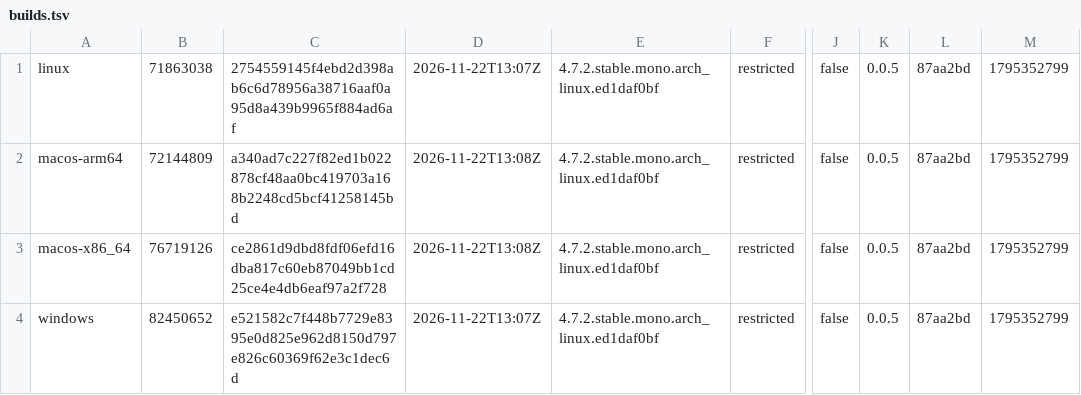
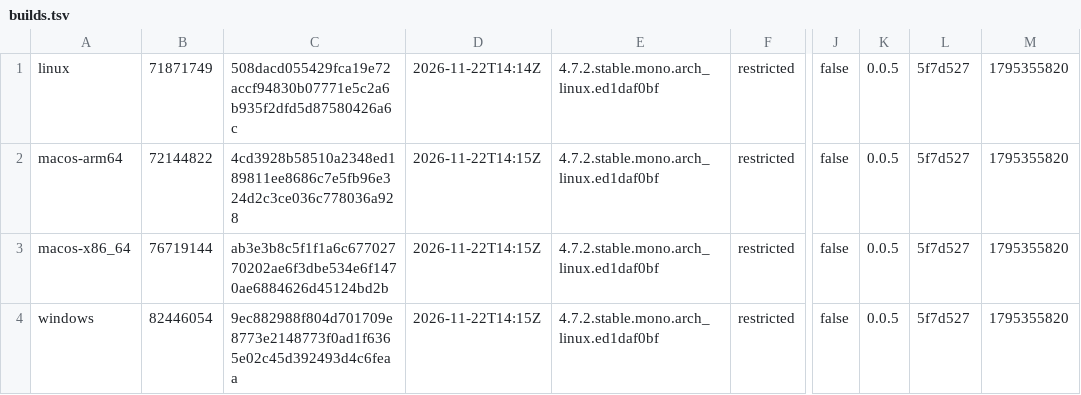
Before and after one commit to tkfnetwork/universus-simulator-clients, a TSV file: builds.tsv, drawn as a sheet; only a part is shown, gaps mark what is left out; the diff names each change by its address in the sheet, - before the commit and + after, or states it on an @@ line.

Commit message:
ALPHA restricted build, 2026-11-22

```diff
--- a/builds.tsv
+++ b/builds.tsv
-B1: 71863038
+B1: 71871749
-C1: 2754559145f4ebd2d398ab6c6d78956a38716aaf0a95d8a439b9965f884ad6af
+C1: 508dacd055429fca19e72accf94830b07771e5c2a6b935f2dfd5d87580426a6c
-D1: 2026-11-22T13:07Z
+D1: 2026-11-22T14:14Z
-L1:L4: 87aa2bd
+L1:L4: 5f7d527
-M1:M4: 1795352799
+M1:M4: 1795355820
-B2: 72144809
+B2: 72144822
-C2: a340ad7c227f82ed1b022878cf48aa0bc419703a168b2248cd5bcf41258145bd
+C2: 4cd3928b58510a2348ed189811ee8686c7e5fb96e324d2c3ce036c778036a928
-D2:D3: 2026-11-22T13:08Z
+D2:D3: 2026-11-22T14:15Z
-B3: 76719126
+B3: 76719144
-C3: ce2861d9dbd8fdf06efd16dba817c60eb87049bb1cd25ce4e4db6eaf97a2f728
+C3: ab3e3b8c5f1f1a6c67702770202ae6f3dbe534e6f1470ae6884626d45124bd2b
-B4: 82450652
+B4: 82446054
-C4: e521582c7f448b7729e8395e0d825e962d8150d797e826c60369f62e3c1dec6d
+C4: 9ec882988f804d701709e8773e2148773f0ad1f6365e02c45d392493d4c6feaa
-D4: 2026-11-22T13:07Z
+D4: 2026-11-22T14:15Z
```
Also changed, not shown: 2 other files.
